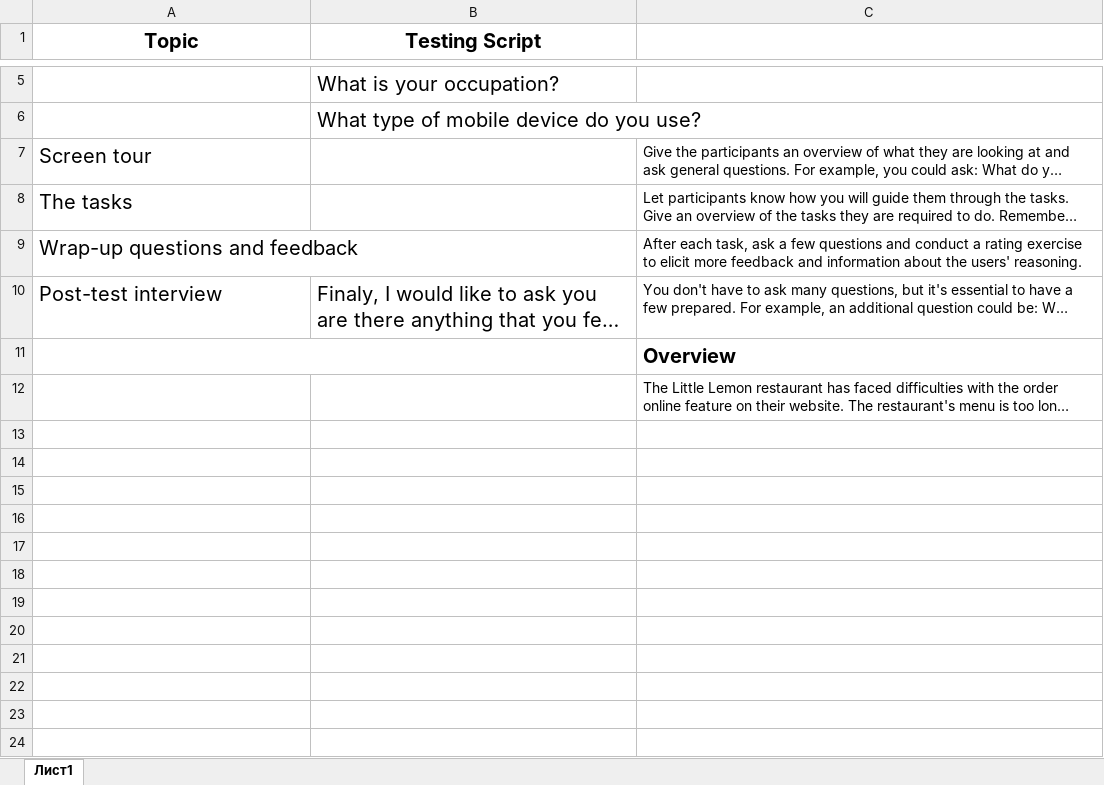
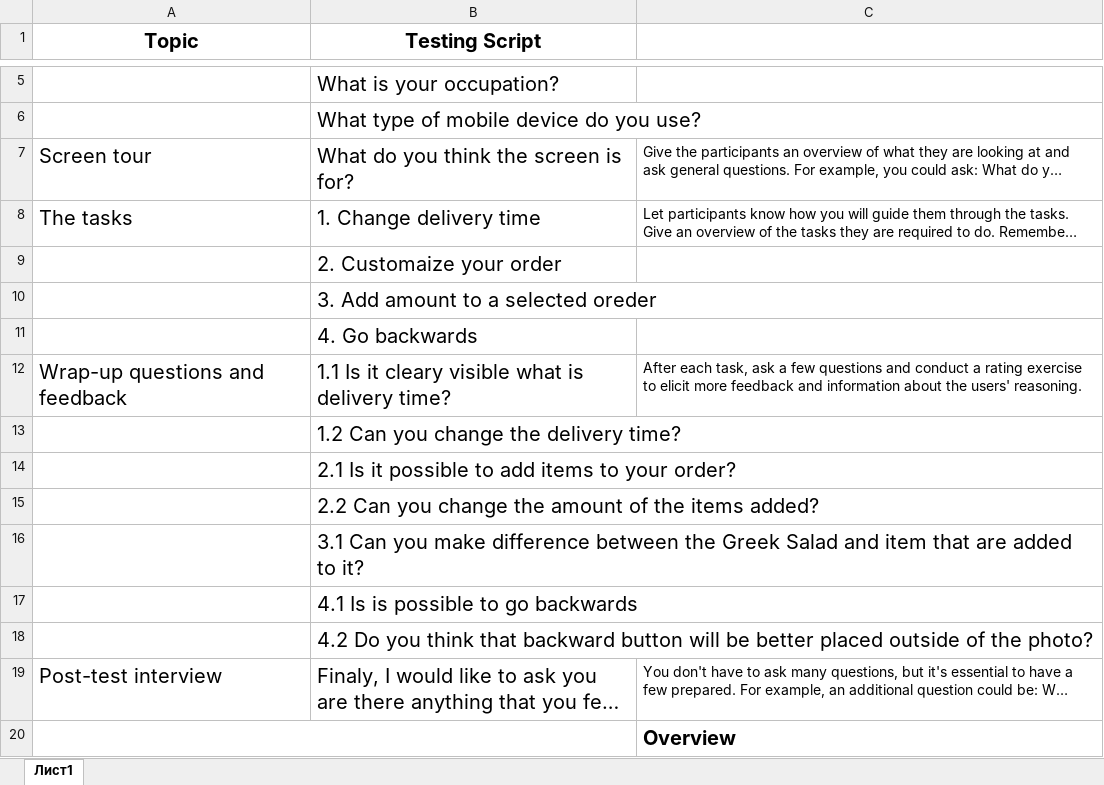
Before and after one commit to TKabakov/UX-UI, an Excel workbook: Test Script.xlsx, sheet Лист1, drawn as a sheet; only a part is shown, gaps mark what is left out; the shorter side is filled out with more unchanged rows; long unchanged cells end in …; values as stored, in another font and other column widths than the file's, no borders; addresses are those after the commit; the diff names each change by its address in the sheet, - before the commit and + after, or states it on an @@ line.

Commit message:
Add files via upload

```diff
--- a/Test Script.xlsx (sheet Лист1)
+++ b/Test Script.xlsx (sheet Лист1)
-B7 (Testing Script): (empty)
+B7 (Testing Script): What do you think the screen is for?
-B8 (Testing Script): (empty)
+B8 (Testing Script): 1. Change delivery time
+row 9:  | 2. Customaize your order
+row 10:  | 3. Add amount to a selected oreder
+row 11:  | 4. Go backwards
-B12 (Testing Script): (empty)
+B12 (Testing Script): 1.1 Is it cleary visible what is delivery time?
+row 13:  | 1.2 Can you change the delivery time?
+row 14:  | 2.1 Is it possible to add items to your order?
+row 15:  | 2.2 Can you change the amount of the items added?
+row 16:  | 3.1 Can you make difference between the Greek Salad and item that are added to it?
+row 17:  | 4.1 Is is possible to go backwards
+row 18:  | 4.2 Do you think that backward button will be better placed outside of the photo?
```
